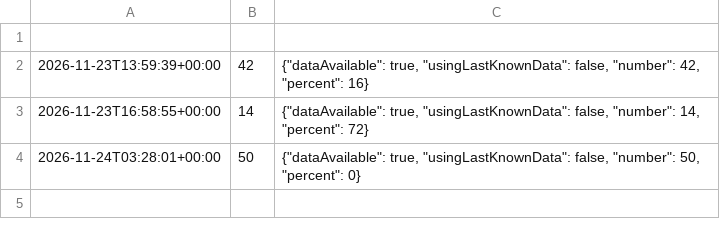
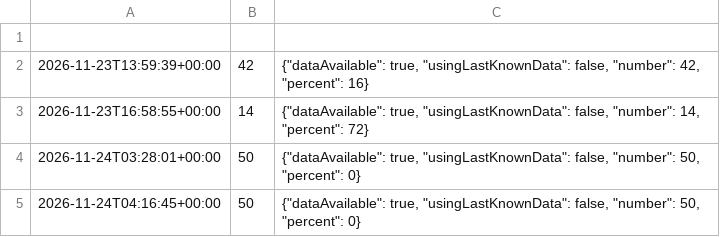
Before and after one commit to jfmn2023/Obsazenost, a CSV file: wellness_history.csv, drawn as a sheet; the diff names each change by its address in the sheet, - before the commit and + after, or states it on an @@ line.

```diff
--- a/wellness_history.csv
+++ b/wellness_history.csv
+row 5: 2026-11-24T04:16:45+00:00 | 50 | {"dataAvailable": true, "usingLastKnownData": false, "number": 50, "percent": 0}
```
